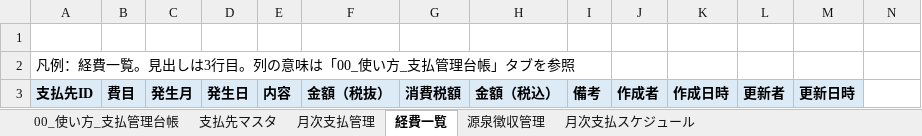
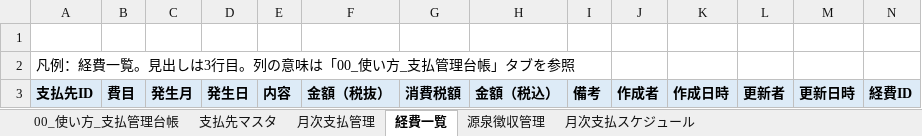
Before and after one commit to ai-osi-uri/ai-osi-uri-public, an Excel workbook: plugins/osi-finance/assets/templates/支払管理台帳_テンプレート.xlsx, sheet 経費一覧, drawn as a sheet; values as stored, in another font and other column widths than the file's, no borders; the diff names each change by its address in the sheet, - before the commit and + after, or states it on an @@ line.

```diff
--- a/plugins/osi-finance/assets/templates/支払管理台帳_テンプレート.xlsx (sheet 経費一覧)
+++ b/plugins/osi-finance/assets/templates/支払管理台帳_テンプレート.xlsx (sheet 経費一覧)
-N3: (empty)
+N3: 経費ID
-N3 fill: none
+N3 fill: #DDEBF7
```
Also changed, not shown: sheet 月次支払管理, sheet 支払先マスタ, plugins/osi-finance/assets/templates/仕訳台帳_テンプレート.xlsx, plugins/osi-finance/assets/templates/共通マスタ_テンプレート.xlsx, 4 other files.
